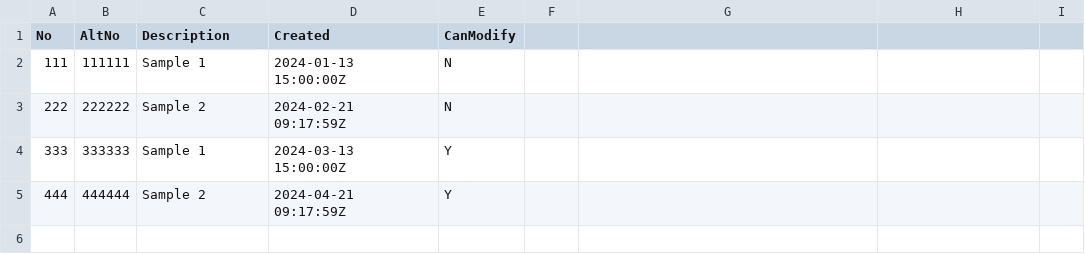
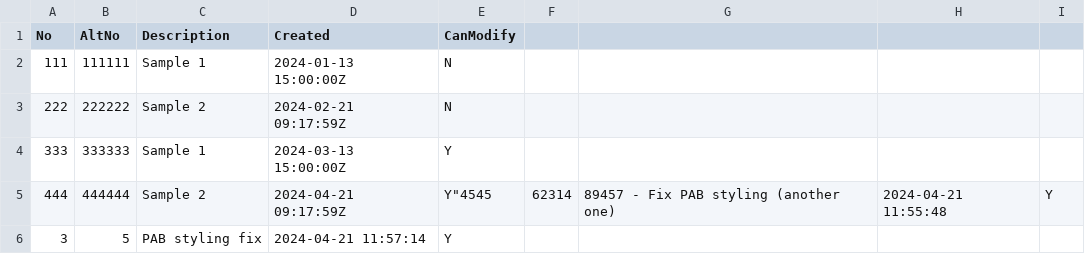
Before and after one commit to rob-bl8ke/Menu-Terminal, a CSV file: files/csv/nums.csv, drawn as a sheet.

```diff
--- a/files/csv/nums.csv
+++ b/files/csv/nums.csv
@@ -4,2 +4,3 @@
 "333","333333","Sample 1","2024-03-13 15:00:00Z","Y"
-"444","444444","Sample 2","2024-04-21 09:17:59Z","Y"
+"444","444444","Sample 2","2024-04-21 09:17:59Z","Y""4545","62314","89457 - Fix PAB styling (another one)","2024-04-21 11:55:48","Y"
+"3","5","PAB styling fix","2024-04-21 11:57:14","Y"
```
Also changed, not shown: 1 other file.
